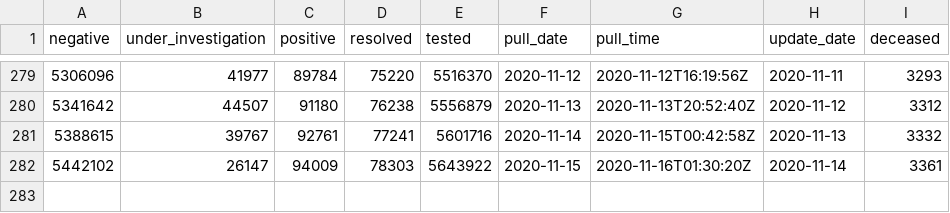
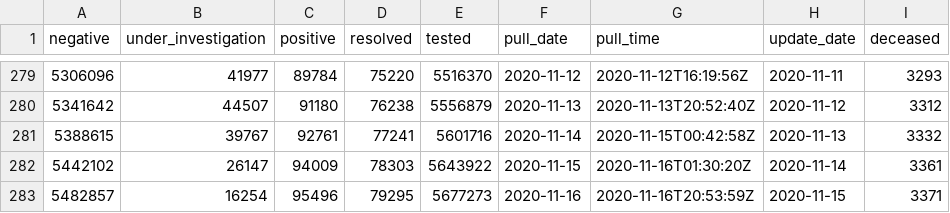
Before and after one commit to goodnewz/ncov2019-ontario-data, a CSV file: daily_ts.csv, drawn as a sheet; only a part is shown, gaps mark what is left out; the diff names each change by its address in the sheet, - before the commit and + after, or states it on an @@ line.

Commit message:
Adding forecasts and data for November 15, 2020

```diff
--- a/daily_ts.csv
+++ b/daily_ts.csv
+row 283: 5482857 | 16254 | 95496 | 79295 | 5677273 | 2020-11-16 | 2020-11-16T20:53:59Z | 2020-11-15 | 3371
```
Also changed, not shown: 6 other files.
